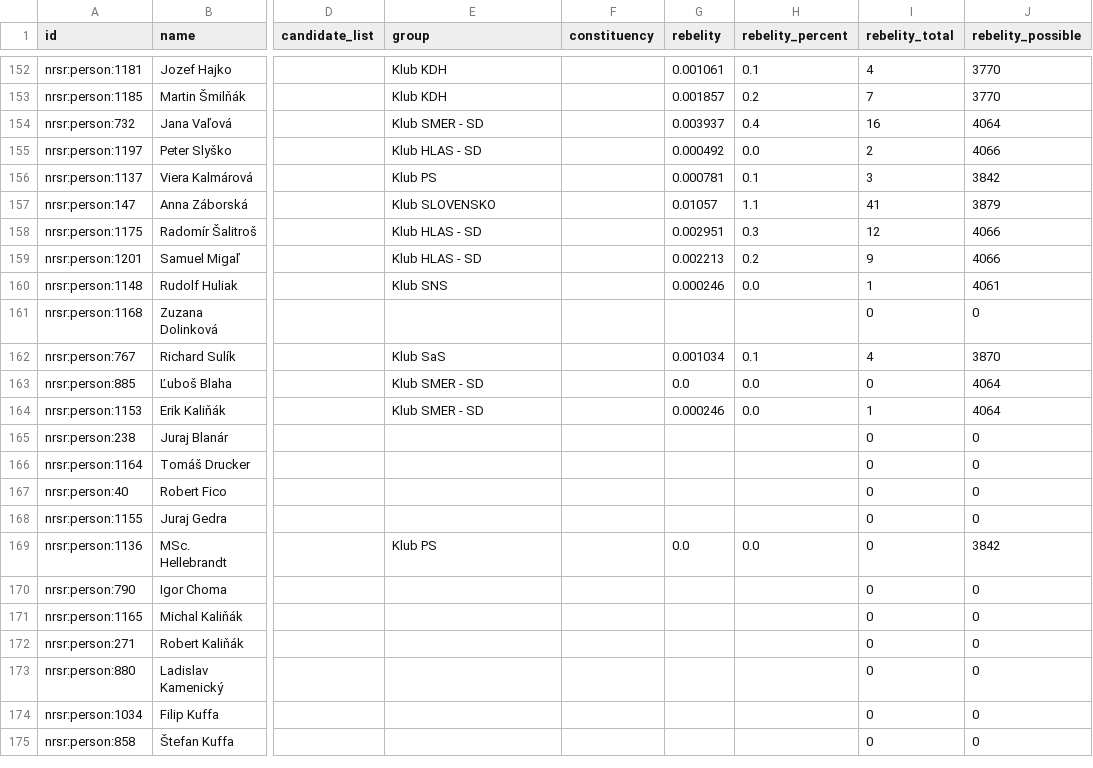
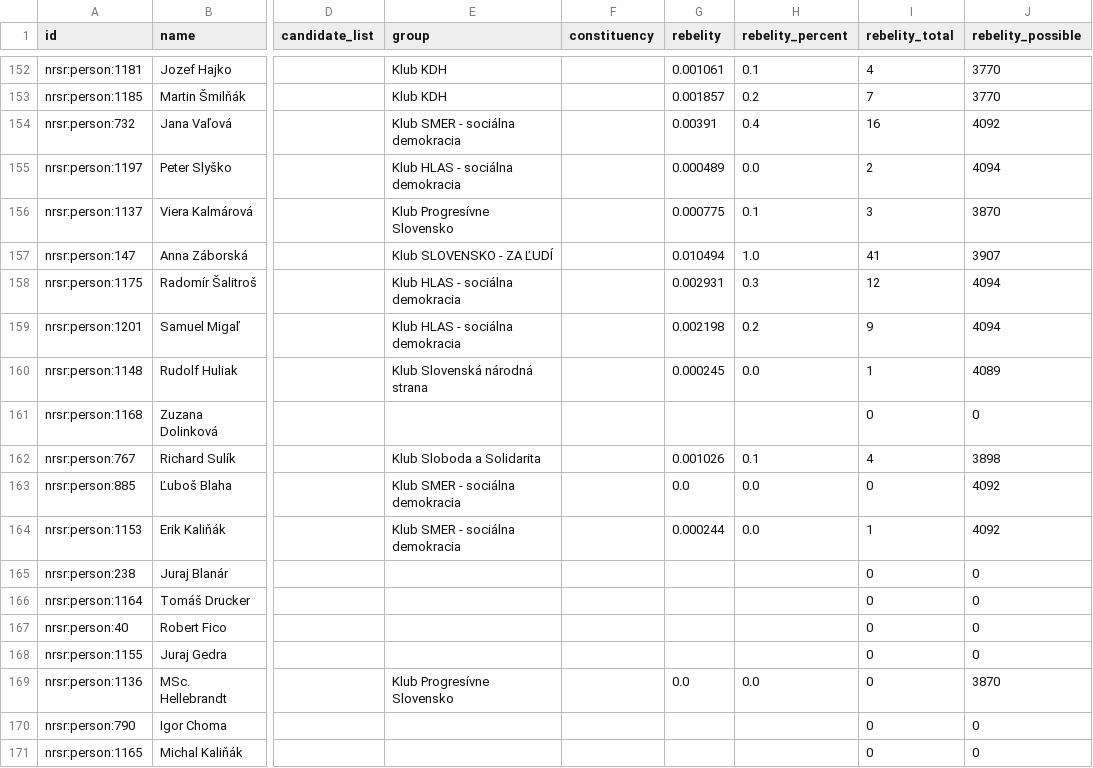
Before and after one commit to michalskop/sk-nrsr-data-2023-202x, a CSV file: analyses/rebelity/outputs/rebelity_flourish_table.csv, drawn as a sheet; only a part is shown, gaps mark what is left out; the shorter side is filled out with more unchanged rows; the diff covers the shown part only; the diff names each change by its address in the sheet, - before the commit and + after, or states it on an @@ line.

```diff
--- a/analyses/rebelity/outputs/rebelity_flourish_table.csv
+++ b/analyses/rebelity/outputs/rebelity_flourish_table.csv
-E154 (group): Klub SMER - SD
+E154 (group): Klub SMER - sociálna demokracia
-G154 (rebelity): 0.003937
+G154 (rebelity): 0.00391
-J154 (rebelity_possible): 4064
+J154 (rebelity_possible): 4092
-E155 (group): Klub HLAS - SD
+E155 (group): Klub HLAS - sociálna demokracia
-G155 (rebelity): 0.000492
+G155 (rebelity): 0.000489
-J155 (rebelity_possible): 4066
+J155 (rebelity_possible): 4094
-E156 (group): Klub PS
+E156 (group): Klub Progresívne Slovensko
-G156 (rebelity): 0.000781
+G156 (rebelity): 0.000775
-J156 (rebelity_possible): 3842
+J156 (rebelity_possible): 3870
-E157 (group): Klub SLOVENSKO
+E157 (group): Klub SLOVENSKO - ZA ĽUDÍ
-G157 (rebelity): 0.01057
+G157 (rebelity): 0.010494
-H157 (rebelity_percent): 1.1
+H157 (rebelity_percent): 1.0
-J157 (rebelity_possible): 3879
+J157 (rebelity_possible): 3907
-E158:E159 (group): Klub HLAS - SD
+E158:E159 (group): Klub HLAS - sociálna demokracia
-G158 (rebelity): 0.002951
+G158 (rebelity): 0.002931
-J158:J159 (rebelity_possible): 4066
+J158:J159 (rebelity_possible): 4094
-G159 (rebelity): 0.002213
+G159 (rebelity): 0.002198
-E160 (group): Klub SNS
+E160 (group): Klub Slovenská národná strana
-G160 (rebelity): 0.000246
+G160 (rebelity): 0.000245
-J160 (rebelity_possible): 4061
+J160 (rebelity_possible): 4089
-E162 (group): Klub SaS
+E162 (group): Klub Sloboda a Solidarita
-G162 (rebelity): 0.001034
+G162 (rebelity): 0.001026
-J162 (rebelity_possible): 3870
+J162 (rebelity_possible): 3898
-E163:E164 (group): Klub SMER - SD
+E163:E164 (group): Klub SMER - sociálna demokracia
-J163:J164 (rebelity_possible): 4064
+J163:J164 (rebelity_possible): 4092
-G164 (rebelity): 0.000246
+G164 (rebelity): 0.000244
-E169 (group): Klub PS
+E169 (group): Klub Progresívne Slovensko
-J169 (rebelity_possible): 3842
+J169 (rebelity_possible): 3870
```
Also changed, not shown: 10 edited cells elsewhere in this file, analyses/all-members/outputs/all_members.csv, analyses/attendance/outputs/attendance_flourish_table.csv, 16 other files.
